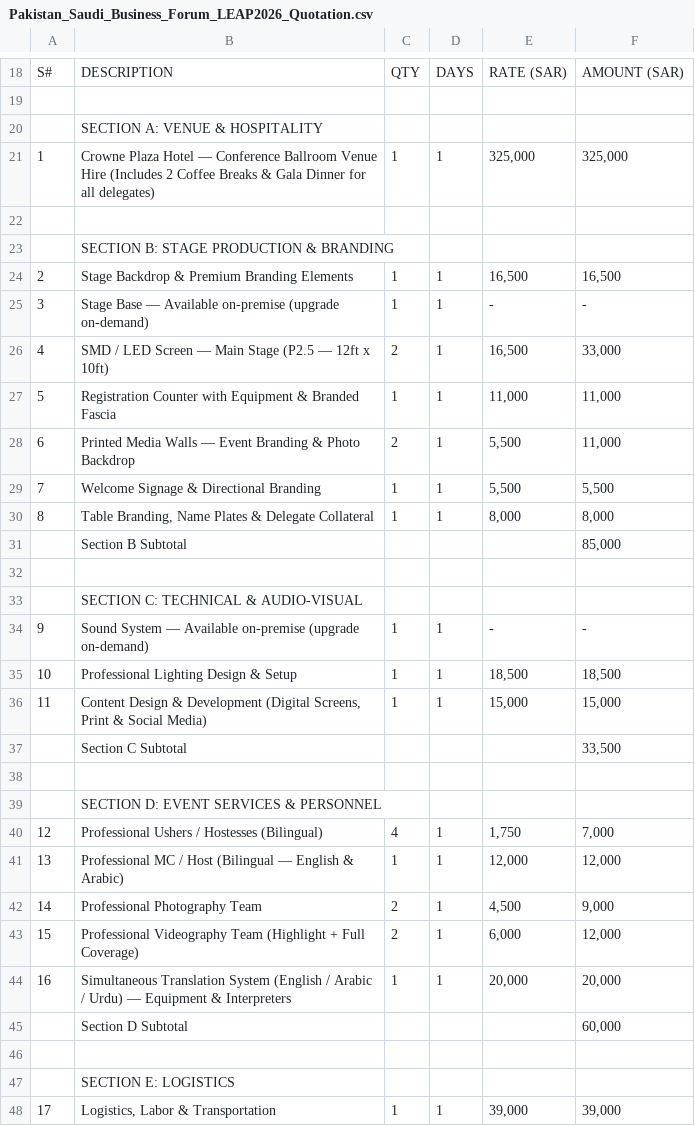
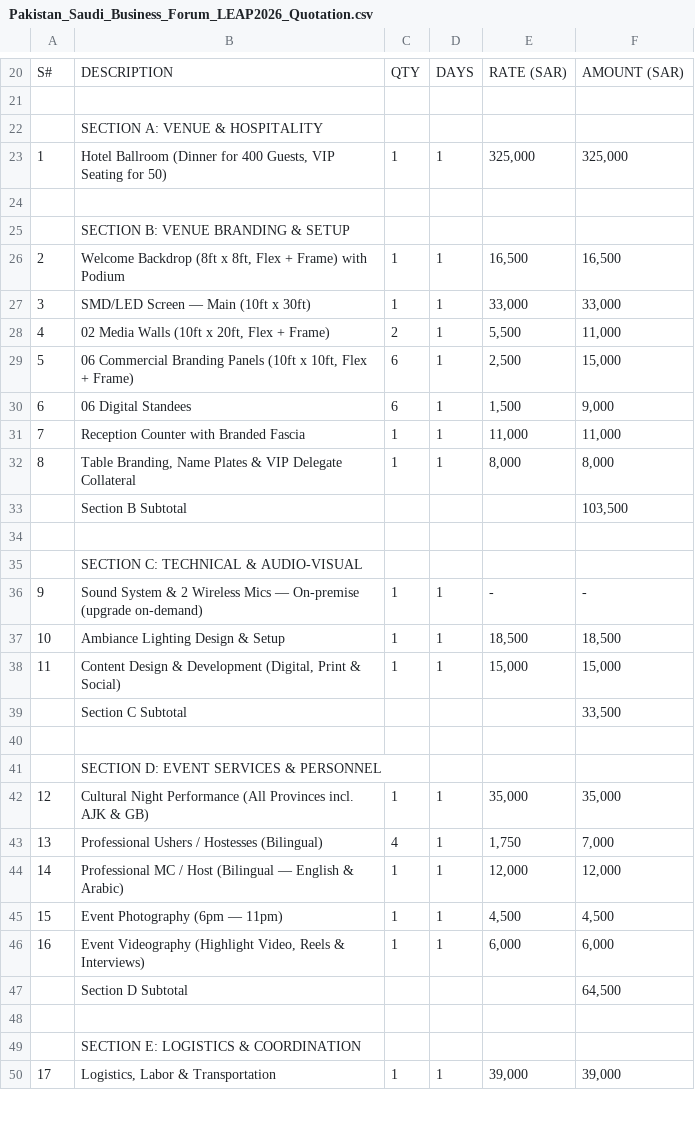
Before and after one commit to usmanfiaz06/miradore, a CSV file: Pakistan_Saudi_Business_Forum_LEAP2026_Quotation.csv, drawn as a sheet; only a part is shown, gaps mark what is left out; removed rows and columns are numbered as before the commit, all else as after; the diff covers the shown part only; the diff names each change by its address in the sheet, - before the commit and + after, or states it on an @@ line.

```diff
--- a/Pakistan_Saudi_Business_Forum_LEAP2026_Quotation.csv
+++ b/Pakistan_Saudi_Business_Forum_LEAP2026_Quotation.csv
-B23: Crowne Plaza Hotel — Conference Ballroom Venue Hire (Includes 2 Coffee Breaks & Gala Dinner for all delegates)
+B23: Hotel Ballroom (Dinner for 400 Guests, VIP Seating for 50)
-B25: SECTION B: STAGE PRODUCTION & BRANDING
+B25: SECTION B: VENUE BRANDING & SETUP
-B26: Stage Backdrop & Premium Branding Elements
+B26: Welcome Backdrop (8ft x 8ft, Flex + Frame) with Podium
-row 25: 3 | Stage Base — Available on-premise (upgrade on-demand) | 1 | 1 | - | -
-row 26: 4 | SMD / LED Screen — Main Stage (P2.5 — 12ft x 10ft) | 2 | 1 | 16,500 | 33,000
+row 27: 3 | SMD/LED Screen — Main (10ft x 30ft) | 1 | 1 | 33,000 | 33,000
+row 28: 4 | 02 Media Walls (10ft x 20ft, Flex + Frame) | 2 | 1 | 5,500 | 11,000
+row 29: 5 | 06 Commercial Branding Panels (10ft x 10ft, Flex + Frame) | 6 | 1 | 2,500 | 15,000
+row 30: 6 | 06 Digital Standees | 6 | 1 | 1,500 | 9,000
@@ column A renumbered between rows 31 and 52 @@
-B31: Registration Counter with Equipment & Branded Fascia
+B31: Reception Counter with Branded Fascia
-row 28: 6 | Printed Media Walls — Event Branding & Photo Backdrop | 2 | 1 | 5,500 | 11,000
-row 29: 7 | Welcome Signage & Directional Branding | 1 | 1 | 5,500 | 5,500
-B32: …Plates & Delegate Collateral
+B32: …Plates & VIP Delegate Collateral
-F33: 85,000
+F33: 103,500
-B36: Sound System — Available on-premise (upgrade on-demand)
+B36: Sound System & 2 Wireless Mics — On-premise (upgrade on-demand)
-B37: Professional Lighting Design & Setup
+B37: Ambiance Lighting Design & Setup
-B38: …& Development (Digital Screens, Print & Social Media)
+B38: …& Development (Digital, Print & Social)
+row 42: 12 | Cultural Night Performance (All Provinces incl. AJK & GB) | 1 | 1 | 35,000 | 35,000
-row 42: 14 | Professional Photography Team | 2 | 1 | 4,500 | 9,000
-row 43: 15 | Professional Videography Team (Highlight + Full Coverage) | 2 | 1 | 6,000 | 12,000
-row 44: 16 | Simultaneous Translation System (English / Arabic / Urdu) — Equipment & Interpreters | 1 | 1 | 20,000 | 20,000
+row 45: 15 | Event Photography (6pm — 11pm) | 1 | 1 | 4,500 | 4,500
+row 46: 16 | Event Videography (Highlight Video, Reels & Interviews) | 1 | 1 | 6,000 | 6,000
-F47: 60,000
+F47: 64,500
-B49: SECTION E: LOGISTICS
+B49: SECTION E: LOGISTICS & COORDINATION
```
Also changed, not shown: 4 added rows and 16 edited cells elsewhere in this file, 2 other files.
